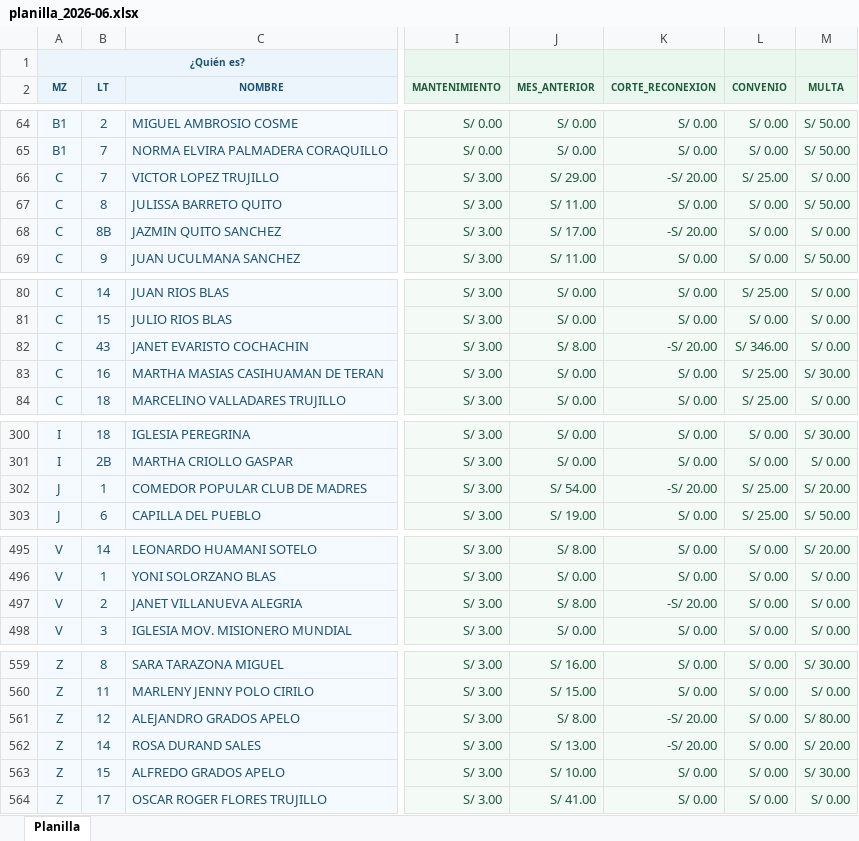
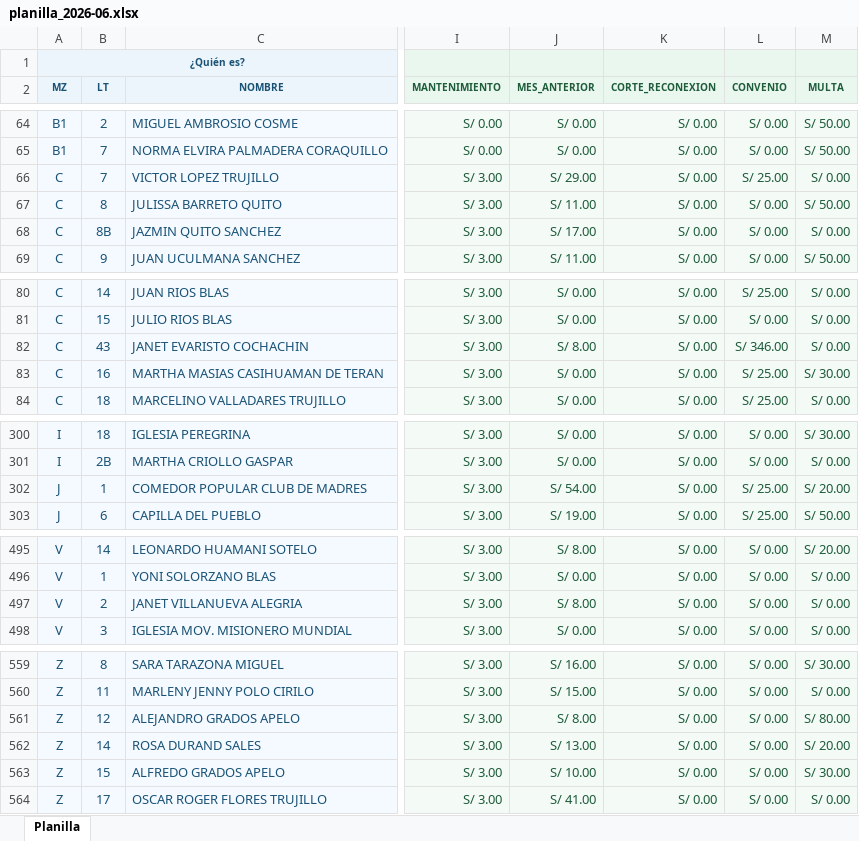
Before and after one commit to Thariel198/jaas-saas, an Excel workbook: shared/planilla_mes/planilla_2026-06.xlsx, sheet Planilla, drawn as a sheet; only a part is shown, gaps mark what is left out; values as stored, in another font and other column widths than the file's, no borders; the diff names each change by its address in the sheet, - before the commit and + after, or states it on an @@ line.

```diff
--- a/shared/planilla_mes/planilla_2026-06.xlsx (sheet Planilla)
+++ b/shared/planilla_mes/planilla_2026-06.xlsx (sheet Planilla)
-K66 (CORTE_RECONEXION): -S/ 20.00
+K66 (CORTE_RECONEXION): S/ 0.00
-K68 (CORTE_RECONEXION): -S/ 20.00
+K68 (CORTE_RECONEXION): S/ 0.00
-K82 (CORTE_RECONEXION): -S/ 20.00
+K82 (CORTE_RECONEXION): S/ 0.00
-K302 (CORTE_RECONEXION): -S/ 20.00
+K302 (CORTE_RECONEXION): S/ 0.00
-K497 (CORTE_RECONEXION): -S/ 20.00
+K497 (CORTE_RECONEXION): S/ 0.00
-K561:K562 (CORTE_RECONEXION): -S/ 20.00
+K561:K562 (CORTE_RECONEXION): S/ 0.00
```
Also changed, not shown: 4_pagos/yape/motor_matching/trazabilidad/trazabilidad_2026_06.xlsx, shared/blancos_acumulados.xlsx, 53 other files.
